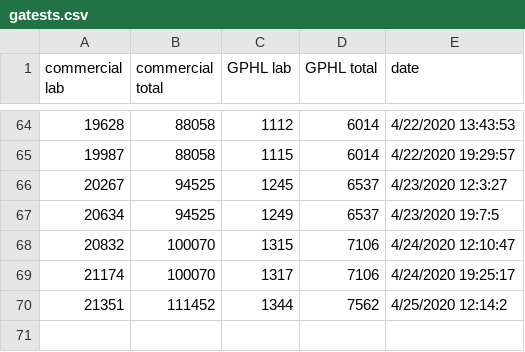
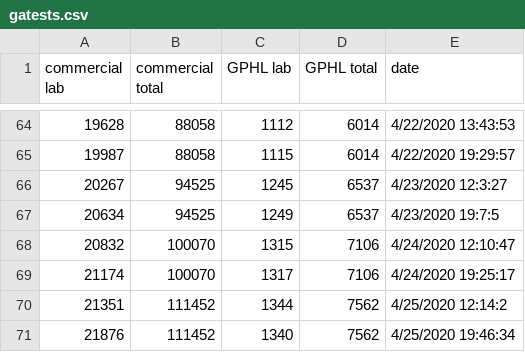
Before and after one commit to dmrobotix/GACOVID19, a CSV file: csv/gatests.csv, drawn as a sheet; only a part is shown, gaps mark what is left out.

Commit message:
adding 8pm data

```diff
--- a/csv/gatests.csv
+++ b/csv/gatests.csv
@@ -70 +70,2 @@
 21351,111452 ,1344,7562 ,4/25/2020 12:14:2
+21876,111452 ,1340,7562 ,4/25/2020 19:46:34
```
Also changed, not shown: csv/ga-stats-consolidated.csv, csv/gasummary.csv, 4 other files.
